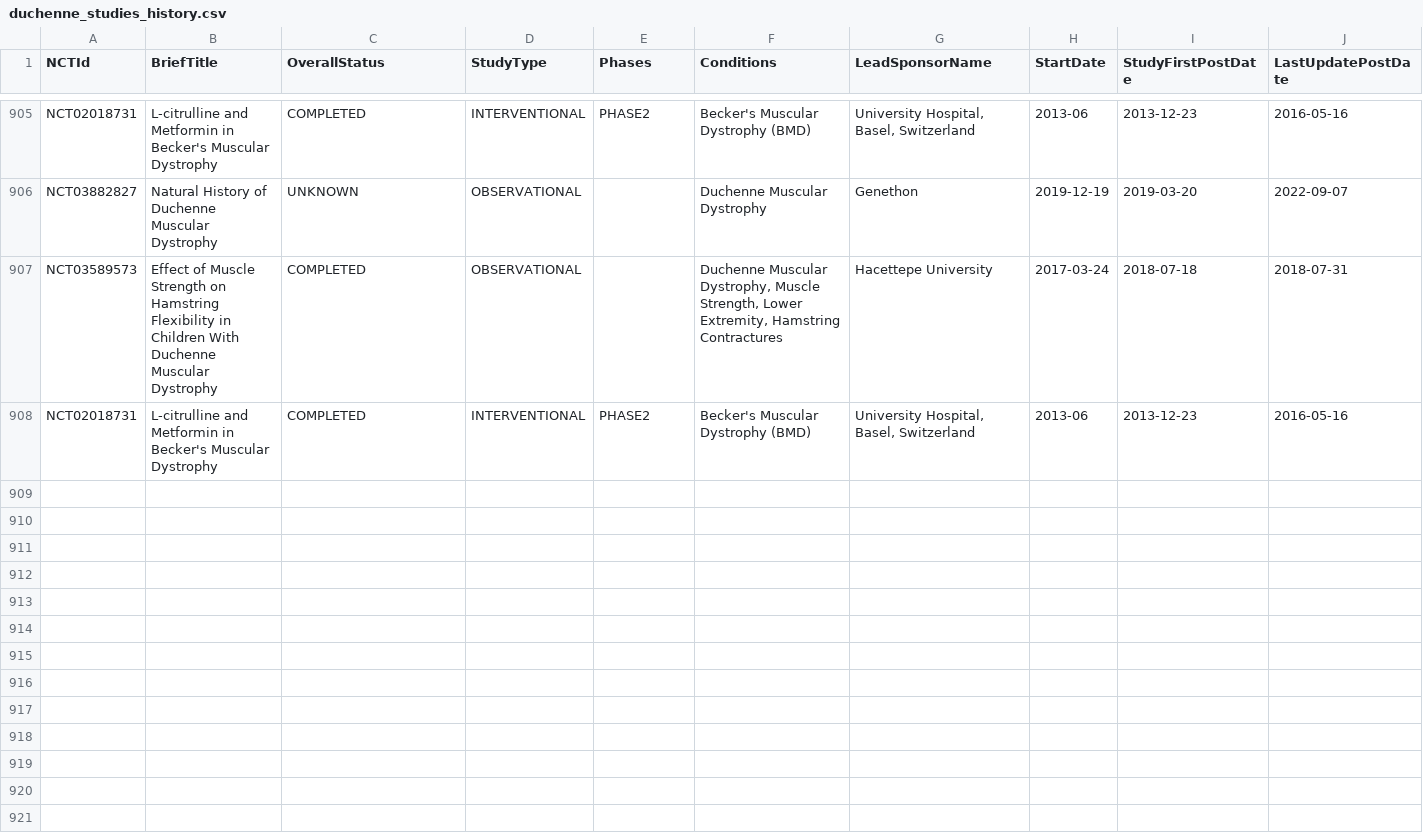
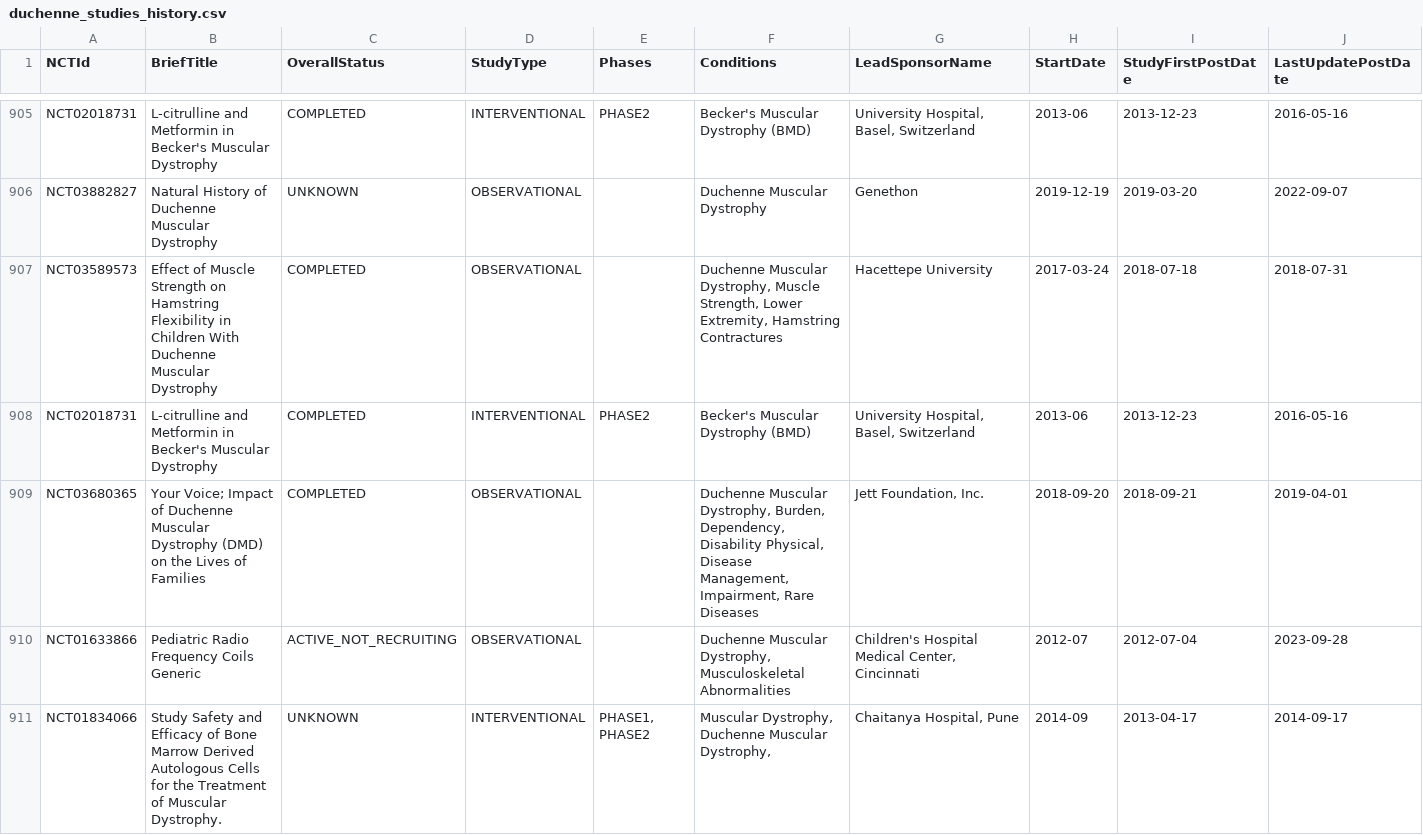
Before and after one commit to dgarzon11/clinicaltrialsHFpEF, a CSV file: duchenne_studies_history.csv, drawn as a sheet; only a part is shown, gaps mark what is left out; rows hold the shown columns only; the diff names each change by its address in the sheet, - before the commit and + after, or states it on an @@ line.

```diff
--- a/duchenne_studies_history.csv
+++ b/duchenne_studies_history.csv
+row 909: NCT03680365 | Your Voice; Impact of Duchenne Muscular Dystrophy (DMD) on the Lives of Families | COMPLETED | OBSERVATIONAL |  | Duchenne Muscular Dystrophy, Burden, Dependency, Disability Physical, Disease Management, Impairment, Rare Diseases | Jett Foundation, Inc. | 2018-09-20 | 2018-09-21 | 2019-04-01
+row 910: NCT01633866 | Pediatric Radio Frequency Coils Generic | ACTIVE_NOT_RECRUITING | OBSERVATIONAL |  | Duchenne Muscular Dystrophy, Musculoskeletal Abnormalities | Children's Hospital Medical Center, Cincinnati | 2012-07 | 2012-07-04 | 2023-09-28
+row 911: NCT01834066 | Study Safety and Efficacy of Bone Marrow Derived Autologous Cells for the Treatment of Muscular Dystrophy. | UNKNOWN | INTERVENTIONAL | PHASE1, PHASE2 | Muscular Dystrophy, Duchenne Muscular Dystrophy, | Chaitanya Hospital, Pune | 2014-09 | 2013-04-17 | 2014-09-17
```
Also changed, not shown: duchenne_studies_sample.csv, 1 other file.
